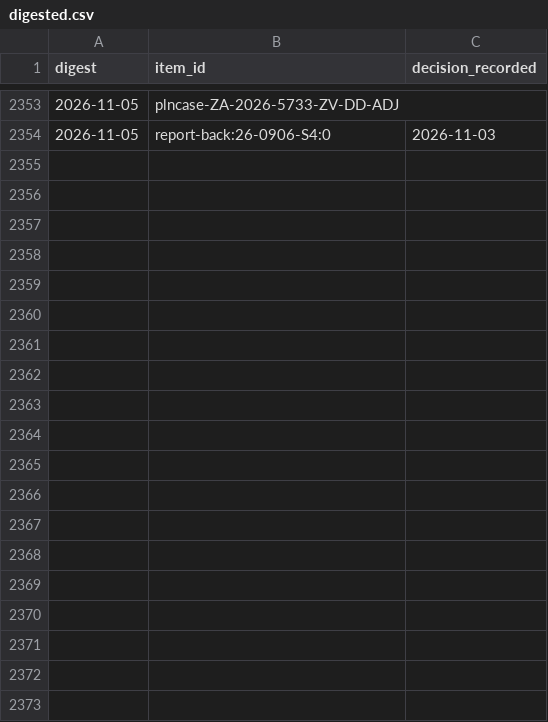
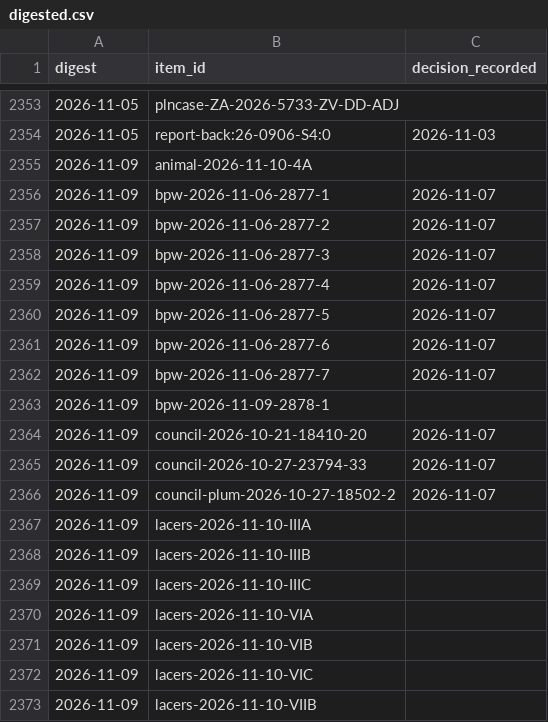
Before and after one commit to ian-r-rose/tracking-LA, a CSV file: data/digested.csv, drawn as a sheet; only a part is shown, gaps mark what is left out; the diff covers the shown part only; the diff names each change by its address in the sheet, - before the commit and + after, or states it on an @@ line.

```diff
--- a/data/digested.csv
+++ b/data/digested.csv
+row 2355: 2026-11-09 | animal-2026-11-10-4A
+row 2356: 2026-11-09 | bpw-2026-11-06-2877-1 | 2026-11-07
+row 2357: 2026-11-09 | bpw-2026-11-06-2877-2 | 2026-11-07
+row 2358: 2026-11-09 | bpw-2026-11-06-2877-3 | 2026-11-07
+row 2359: 2026-11-09 | bpw-2026-11-06-2877-4 | 2026-11-07
+row 2360: 2026-11-09 | bpw-2026-11-06-2877-5 | 2026-11-07
+row 2361: 2026-11-09 | bpw-2026-11-06-2877-6 | 2026-11-07
+row 2362: 2026-11-09 | bpw-2026-11-06-2877-7 | 2026-11-07
+row 2363: 2026-11-09 | bpw-2026-11-09-2878-1
+row 2364: 2026-11-09 | council-2026-10-21-18410-20 | 2026-11-07
+row 2365: 2026-11-09 | council-2026-10-27-23794-33 | 2026-11-07
+row 2366: 2026-11-09 | council-plum-2026-10-27-18502-2 | 2026-11-07
+row 2367: 2026-11-09 | lacers-2026-11-10-IIIA
+row 2368: 2026-11-09 | lacers-2026-11-10-IIIB
+row 2369: 2026-11-09 | lacers-2026-11-10-IIIC
+row 2370: 2026-11-09 | lacers-2026-11-10-VIA
+row 2371: 2026-11-09 | lacers-2026-11-10-VIB
+row 2372: 2026-11-09 | lacers-2026-11-10-VIC
+row 2373: 2026-11-09 | lacers-2026-11-10-VIIB
```
Also changed, not shown: 42 added rows elsewhere in this file, 37 other files.
